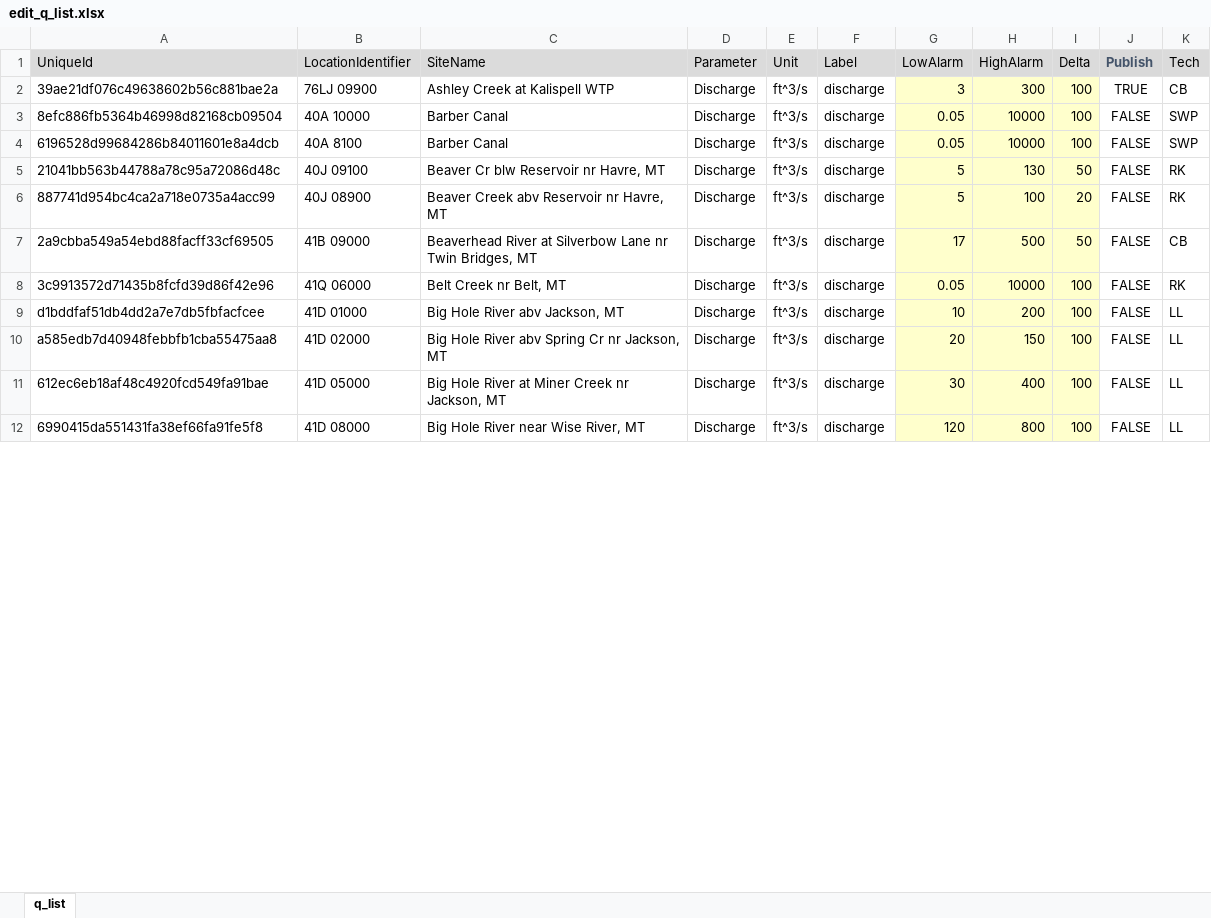
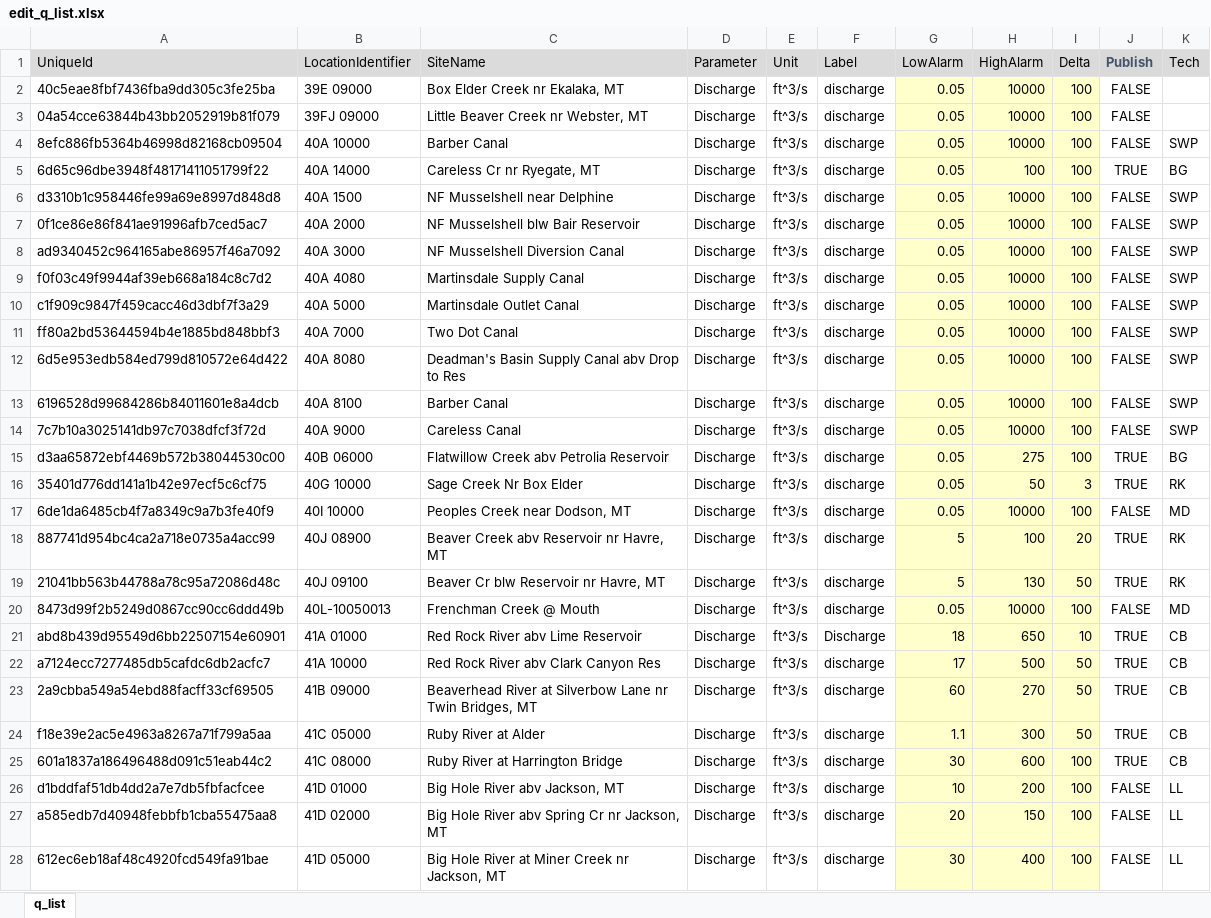
Before and after one commit to MTDNRC-WRD/Aquarius_Alarms, an Excel workbook: Q_Alarm/edit_q_list.xlsx, sheet q_list, drawn as a sheet; only a part is shown; the shorter side is filled out with more unchanged rows; values as stored, in another font and other column widths than the file's, no borders; conditional formats not drawn; removed rows and columns are numbered as before the commit, all else as after; the diff covers the shown part only; the diff names each change by its address in the sheet, - before the commit and + after, or states it on an @@ line.

```diff
--- a/Q_Alarm/edit_q_list.xlsx (sheet q_list)
+++ b/Q_Alarm/edit_q_list.xlsx (sheet q_list)
-row 2: 39ae21df076c49638602b56c881bae2a | 76LJ 09900 | Ashley Creek at Kalispell WTP | Discharge | ft^3/s | discharge | 3 | 300 | 100 | TRUE | CB
+row 2: 40c5eae8fbf7436fba9dd305c3fe25ba | 39E 09000 | Box Elder Creek nr Ekalaka, MT | Discharge | ft^3/s | discharge | 0.05 | 10000 | 100 | FALSE
+row 3: 04a54cce63844b43bb2052919b81f079 | 39FJ 09000 | Little Beaver Creek nr Webster, MT | Discharge | ft^3/s | discharge | 0.05 | 10000 | 100 | FALSE
+row 5: 6d65c96dbe3948f48171411051799f22 | 40A 14000 | Careless Cr nr Ryegate, MT | Discharge | ft^3/s | discharge | 0.05 | 100 | 100 | TRUE | BG
@@ row 62 moved to row 6: d3310b1c958446fe99a69e8997d848d8 @@
@@ row 60 moved to row 7: 0f1ce86e86f841ae91996afb7ced5ac7 @@
@@ row 61 moved to row 8: ad9340452c964165abe86957f46a7092 @@
@@ row 50 moved to row 9: f0f03c49f9944af39eb668a184c8c7d2 @@
@@ row 49 moved to row 10: c1f909c9847f459cacc46d3dbf7f3a29 @@
@@ row 89 moved to row 11: ff80a2bd53644594b4e1885bd848bbf3 @@
@@ row 26 moved to row 12: 6d5e953edb584ed799d810572e64d422 @@
-row 5: 21041bb563b44788a78c95a72086d48c | 40J 09100 | Beaver Cr blw Reservoir nr Havre, MT | Discharge | ft^3/s | discharge | 5 | 130 | 50 | FALSE | RK
@@ row 22 moved to row 14: 7c7b10a3025141db97c7038dfcf3f72d @@
+row 15: d3aa65872ebf4469b572b38044530c00 | 40B 06000 | Flatwillow Creek abv Petrolia Reservoir | Discharge | ft^3/s | discharge | 0.05 | 275 | 100 | TRUE | BG
+row 16: 35401d776dd141a1b42e97ecf5c6cf75 | 40G 10000 | Sage Creek Nr Box Elder | Discharge | ft^3/s | discharge | 0.05 | 50 | 3 | TRUE | RK
@@ row 69 moved to row 17: 6de1da6485cb4f7a8349c9a7b3fe40f9 @@
-J18 (Publish): FALSE
+J18 (Publish): TRUE
+row 19: 21041bb563b44788a78c95a72086d48c | 40J 09100 | Beaver Cr blw Reservoir nr Havre, MT | Discharge | ft^3/s | discharge | 5 | 130 | 50 | TRUE | RK
+row 20: 8473d99f2b5249d0867cc90cc6ddd49b | 40L-10050013 | Frenchman Creek @ Mouth | Discharge | ft^3/s | discharge | 0.05 | 10000 | 100 | FALSE | MD
+row 21: abd8b439d95549d6bb22507154e60901 | 41A 01000 | Red Rock River abv Lime Reservoir | Discharge | ft^3/s | Discharge | 18 | 650 | 10 | TRUE | CB
@@ row 73 moved to row 22: a7124ecc7277485db5cafdc6db2acfc7 @@
-G23 (LowAlarm): 17
+G23 (LowAlarm): 60
-H23 (HighAlarm): 500
+H23 (HighAlarm): 270
-J23 (Publish): FALSE
+J23 (Publish): TRUE
-row 8: 3c9913572d71435b8fcfd39d86f42e96 | 41Q 06000 | Belt Creek nr Belt, MT | Discharge | ft^3/s | discharge | 0.05 | 10000 | 100 | FALSE | RK
+row 24: f18e39e2ac5e4963a8267a71f799a5aa | 41C 05000 | Ruby River at Alder | Discharge | ft^3/s | discharge | 1.1 | 300 | 50 | TRUE | CB
@@ row 77 moved to row 25: 601a1837a186496488d091c51eab44c2 @@
```
Also changed, not shown: 29 added rows, 30 removed rows, 23 moved rows and 56 edited cells elsewhere in this sheet, AGOL_to_Aq/temp_form.xlsx, 31 other files.
